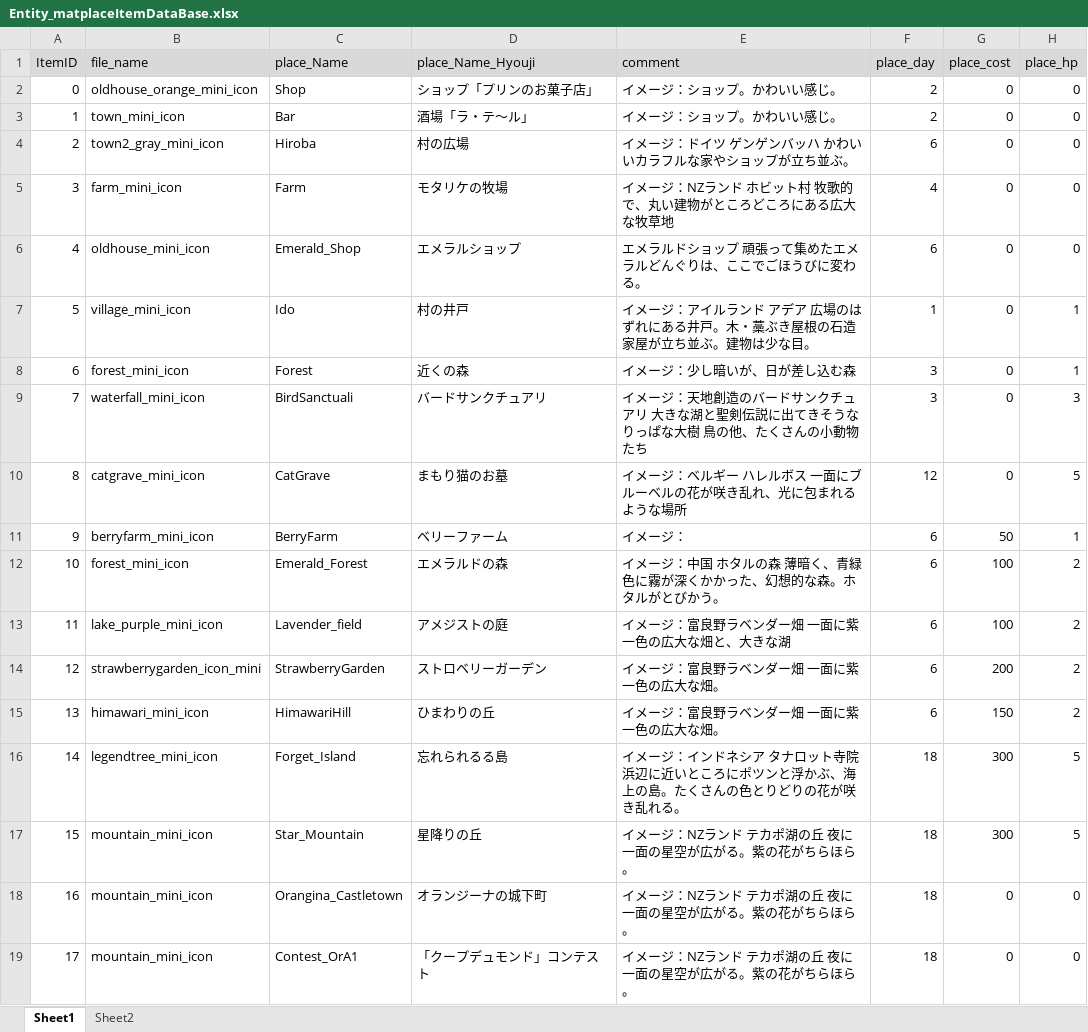
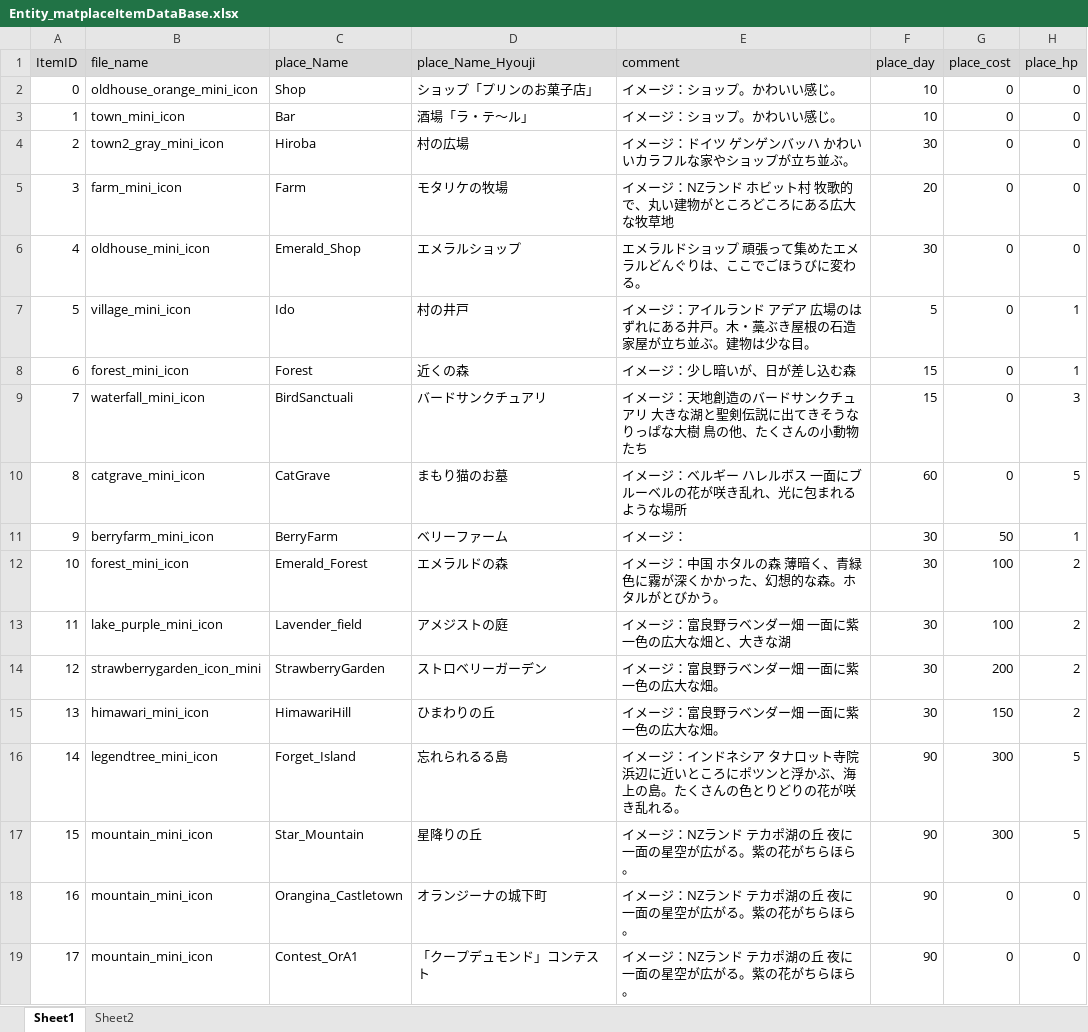
Before and after one commit to matoarita/Okashi_Atlier2, an Excel workbook: Assets/Excel_Data/Entity_matplaceItemDataBase.xlsx, sheet Sheet1, drawn as a sheet; only a part is shown; values as stored, in another font and other column widths than the file's, no borders; the diff names each change by its address in the sheet, - before the commit and + after, or states it on an @@ line.

```diff
--- a/Assets/Excel_Data/Entity_matplaceItemDataBase.xlsx (sheet Sheet1)
+++ b/Assets/Excel_Data/Entity_matplaceItemDataBase.xlsx (sheet Sheet1)
-F2:F3 (place_day): 2
+F2:F3 (place_day): 10
-F4 (place_day): 6
+F4 (place_day): 30
-F5 (place_day): 4
+F5 (place_day): 20
-F6 (place_day): 6
+F6 (place_day): 30
-F7 (place_day): 1
+F7 (place_day): 5
-F8:F9 (place_day): 3
+F8:F9 (place_day): 15
-F10 (place_day): 12
+F10 (place_day): 60
-F11:F15 (place_day): 6
+F11:F15 (place_day): 30
-F16:F19 (place_day): 18
+F16:F19 (place_day): 90
```
Also changed, not shown: Assets/Excel_Data/Entity_compoItemDataBase.xlsx, 21 other files.
